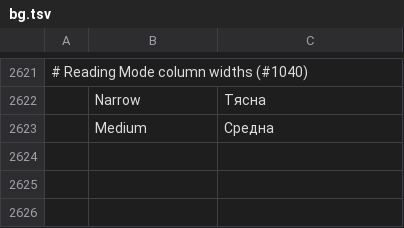
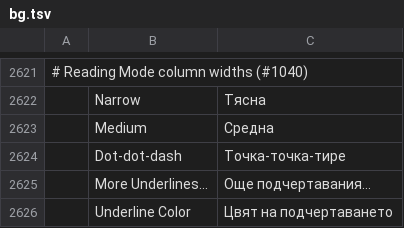
Before and after one commit to vyntaris/vdoc-old, a TSV file: crates/ui-egui/src/i18n/bg.tsv, drawn as a sheet; only a part is shown, gaps mark what is left out.

```diff
--- a/crates/ui-egui/src/i18n/bg.tsv
+++ b/crates/ui-egui/src/i18n/bg.tsv
@@ -2623 +2623,4 @@
 	Medium	Средна
+	Dot-dot-dash	Точка-точка-тире
+	More Underlines…	Още подчертавания…
+	Underline Color	Цвят на подчертаването
```
Also changed, not shown: crates/ui-egui/src/i18n/de.tsv, crates/ui-egui/src/i18n/ru.tsv, 26 other files.
